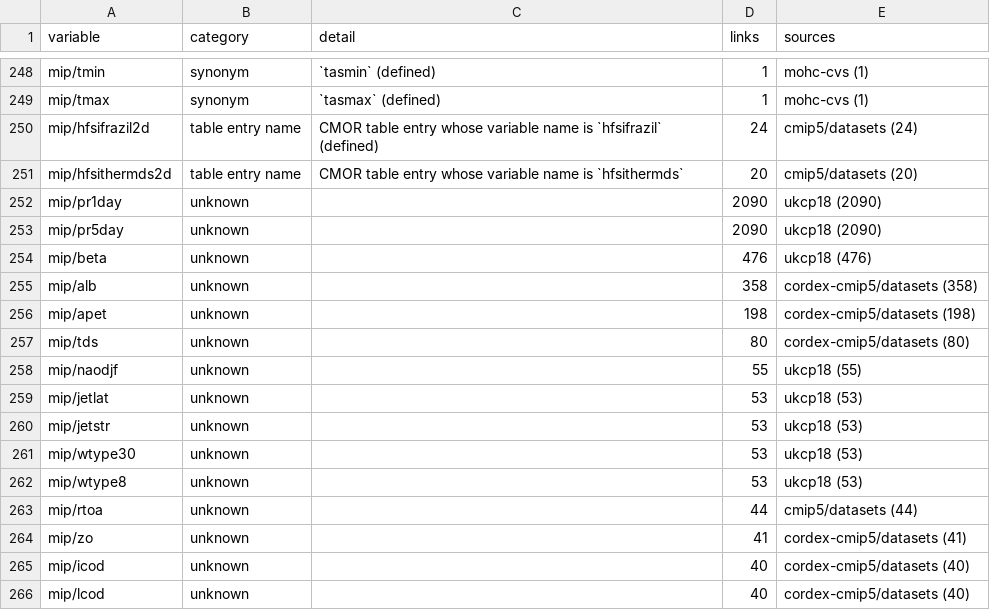
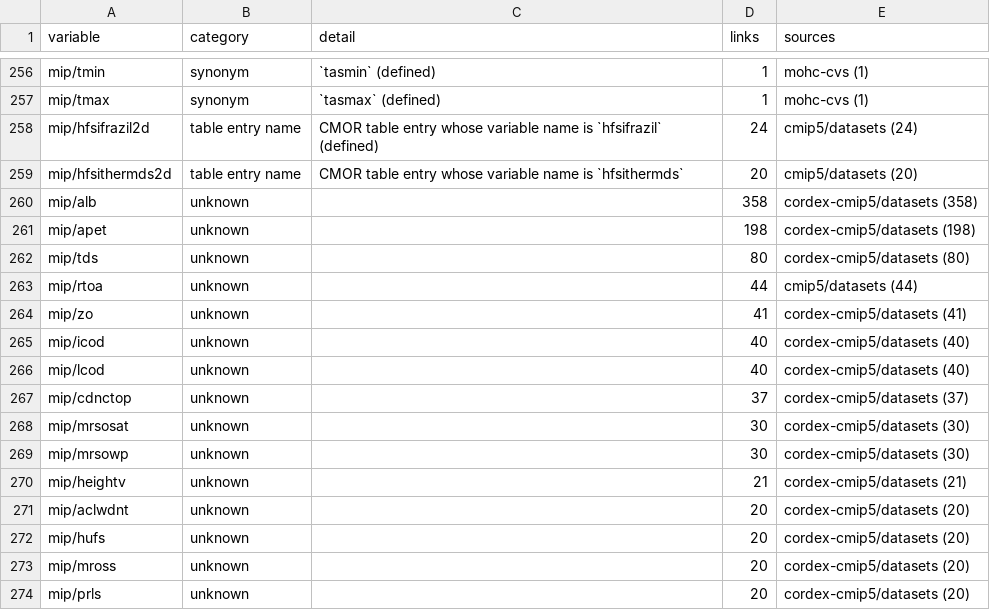
Before and after one commit to miguel76/shape-discovery-survey, a CSV file: results/cckg/undefined-variables.csv, drawn as a sheet; only a part is shown, gaps mark what is left out; the shorter side is filled out with more unchanged rows; the diff covers the shown part only.

```diff
--- a/results/cckg/undefined-variables.csv
+++ b/results/cckg/undefined-variables.csv
@@ -251,5 +259,2 @@ mip/hfsifrazil2d,table entry name,CMOR table entry whose variable name is `hfsif
 mip/hfsithermds2d,table entry name,CMOR table entry whose variable name is `hfsithermds`,20,cmip5/datasets (20)
-mip/pr1day,unknown,,2090,ukcp18 (2090)
-mip/pr5day,unknown,,2090,ukcp18 (2090)
-mip/beta,unknown,,476,ukcp18 (476)
 mip/alb,unknown,,358,cordex-cmip5/datasets (358)
@@ -257,7 +262,2 @@ mip/apet,unknown,,198,cordex-cmip5/datasets (198)
 mip/tds,unknown,,80,cordex-cmip5/datasets (80)
-mip/naodjf,unknown,,55,ukcp18 (55)
-mip/jetlat,unknown,,53,ukcp18 (53)
-mip/jetstr,unknown,,53,ukcp18 (53)
-mip/wtype30,unknown,,53,ukcp18 (53)
-mip/wtype8,unknown,,53,ukcp18 (53)
 mip/rtoa,unknown,,44,cmip5/datasets (44)
```
Also changed, not shown: 8 added rows and 20 edited cells elsewhere in this file, 4 other files.
